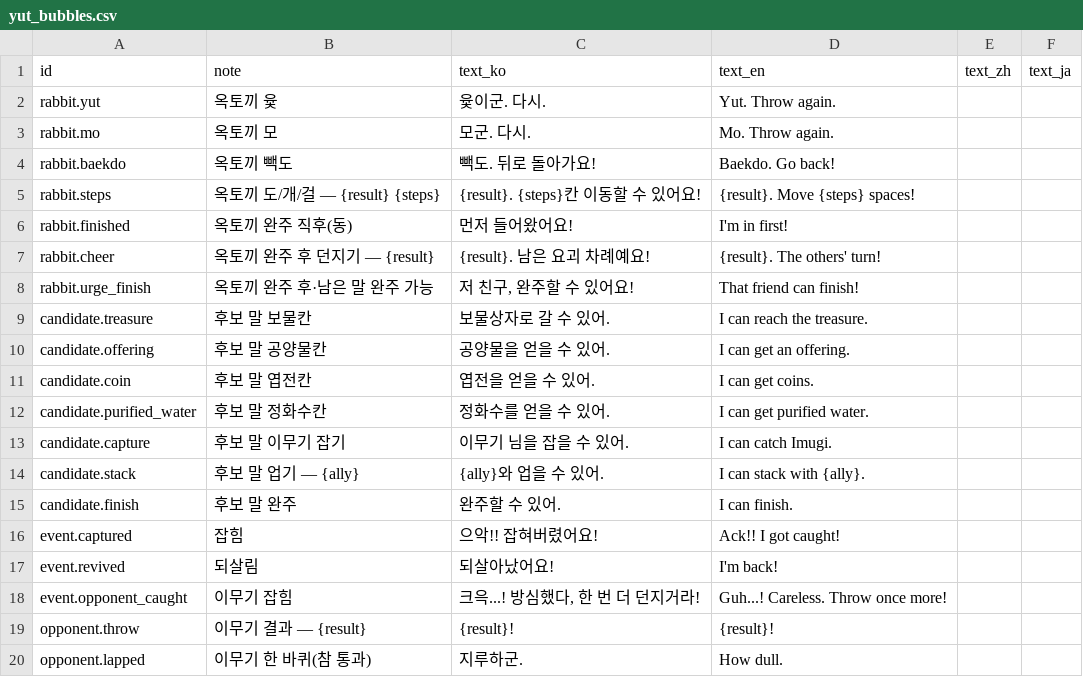
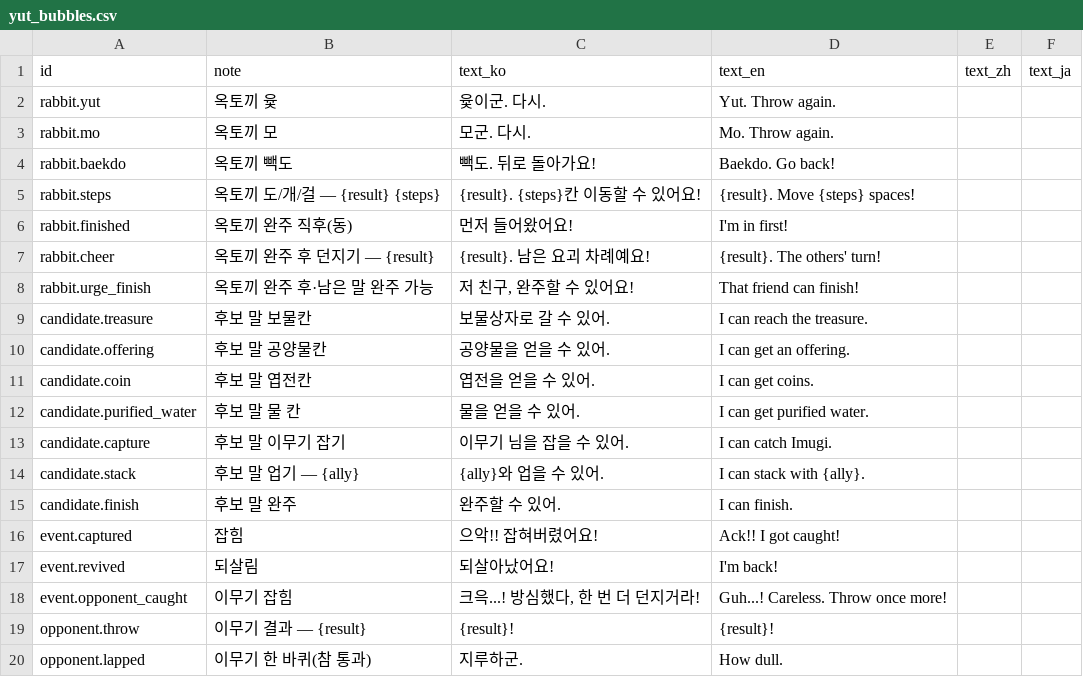
Before and after one commit to Daldidan-studio/Yogoe-unity, a CSV file: Tools/sheets/yut_bubbles.csv, drawn as a sheet.

```diff
--- a/Tools/sheets/yut_bubbles.csv
+++ b/Tools/sheets/yut_bubbles.csv
@@ -11,3 +11,3 @@ candidate.offering,후보 말 공양물칸,공양물을 얻을 수 있어.,I can
 candidate.coin,후보 말 엽전칸,엽전을 얻을 수 있어.,I can get coins.,,
-candidate.purified_water,후보 말 정화수칸,정화수를 얻을 수 있어.,I can get purified water.,,
+candidate.purified_water,후보 말 물 칸,물을 얻을 수 있어.,I can get purified water.,,
 candidate.capture,후보 말 이무기 잡기,이무기 님을 잡을 수 있어.,I can catch Imugi.,,
```
Also changed, not shown: Tools/sheets/characters.csv, Tools/sheets/okto_with_fx.csv, 32 other files.
